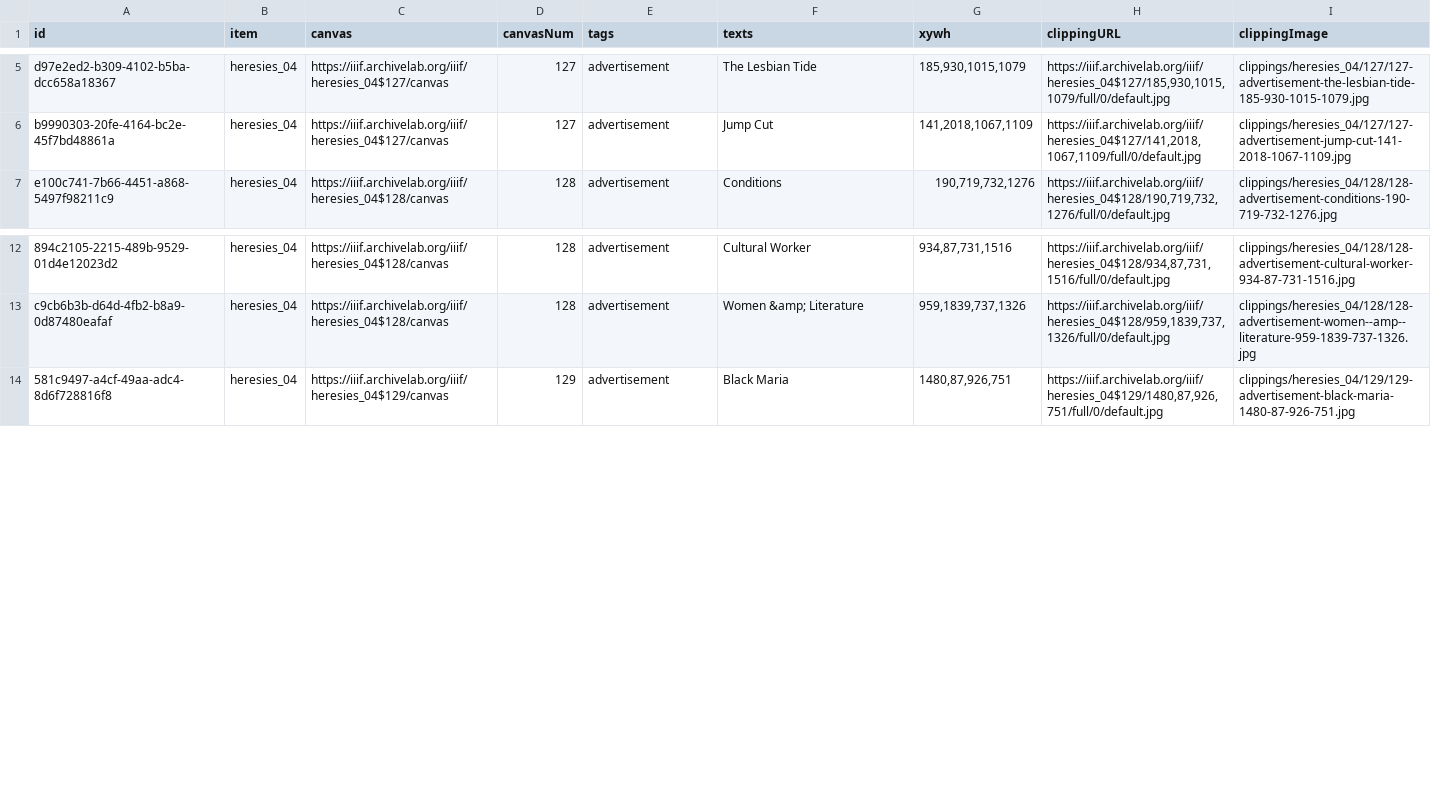
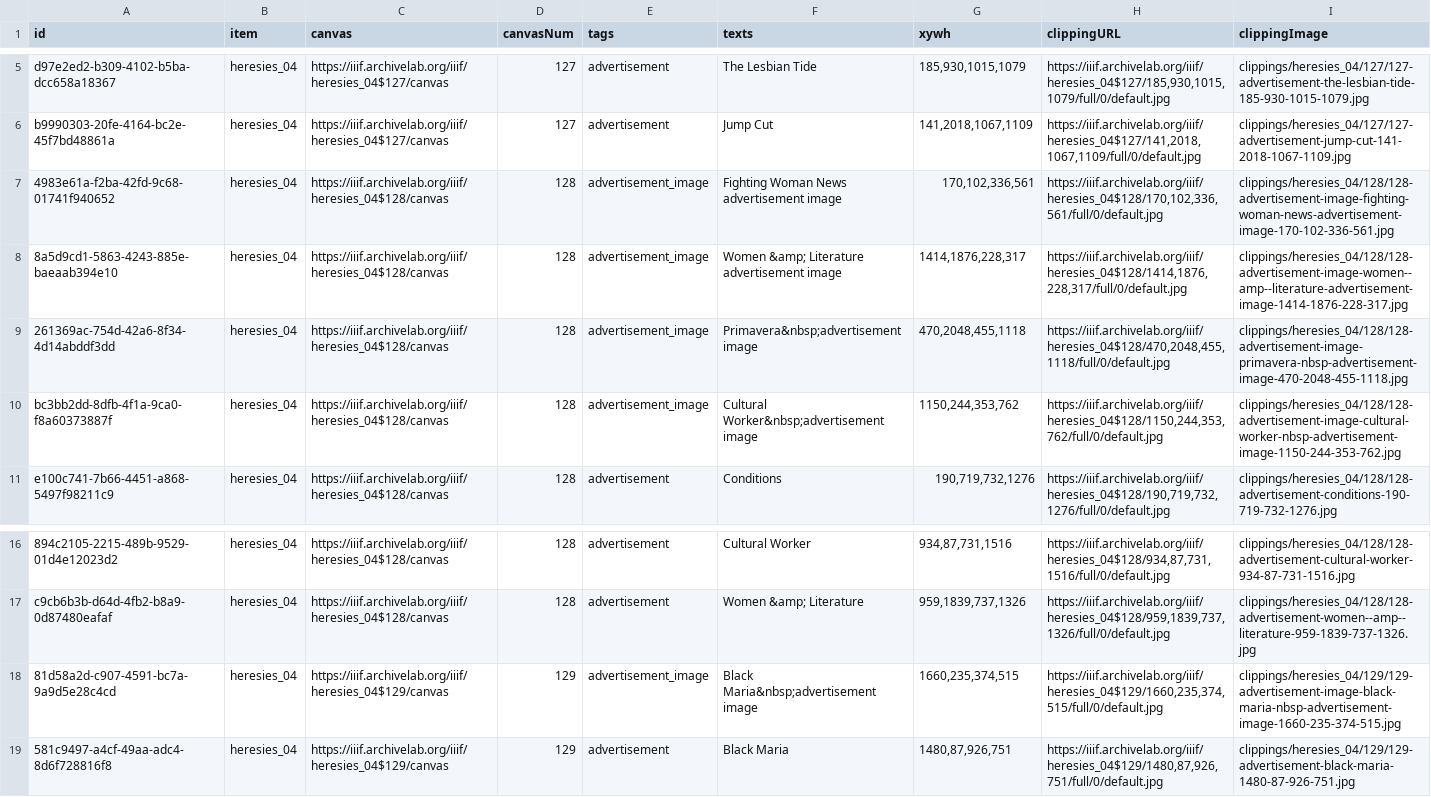
Before and after one commit to timothyarthur/annotate, a CSV file: clippings/heresies_04/clippings.csv, drawn as a sheet; only a part is shown, gaps mark what is left out; the diff names each change by its address in the sheet, - before the commit and + after, or states it on an @@ line.

Commit message:
Annotated advertisement images in issue 4.

```diff
--- a/clippings/heresies_04/clippings.csv
+++ b/clippings/heresies_04/clippings.csv
+row 7: 4983e61a-f2ba-42fd-9c68-01741f940652 | heresies_04 | https://iiif.archivelab.org/iiif/heresies_04$128/canvas | 128 | advertisement_image | Fighting Woman News advertisement image | 170,102,336,561 | https://iiif.archivelab.org/iiif/heresies_04$128/170,102,336,561/full/0/default.jpg | clippings/heresies_04/128/128-advertisement-image-fighting-woman-news-advertisement-image-170-102-336-561.jpg
+row 8: 8a5d9cd1-5863-4243-885e-baeaab394e10 | heresies_04 | https://iiif.archivelab.org/iiif/heresies_04$128/canvas | 128 | advertisement_image | Women &amp; Literature advertisement image | 1414,1876,228,317 | https://iiif.archivelab.org/iiif/heresies_04$128/1414,1876,228,317/full/0/default.jpg | clippings/heresies_04/128/128-advertisement-image-women--amp--literature-advertisement-image-1414-1876-228-317.jpg
+row 9: 261369ac-754d-42a6-8f34-4d14abddf3dd | heresies_04 | https://iiif.archivelab.org/iiif/heresies_04$128/canvas | 128 | advertisement_image | Primavera&nbsp;advertisement image | 470,2048,455,1118 | https://iiif.archivelab.org/iiif/heresies_04$128/470,2048,455,1118/full/0/default.jpg | clippings/heresies_04/128/128-advertisement-image-primavera-nbsp-advertisement-image-470-2048-455-1118.jpg
+row 10: bc3bb2dd-8dfb-4f1a-9ca0-f8a60373887f | heresies_04 | https://iiif.archivelab.org/iiif/heresies_04$128/canvas | 128 | advertisement_image | Cultural Worker&nbsp;advertisement image | 1150,244,353,762 | https://iiif.archivelab.org/iiif/heresies_04$128/1150,244,353,762/full/0/default.jpg | clippings/heresies_04/128/128-advertisement-image-cultural-worker-nbsp-advertisement-image-1150-244-353-762.jpg
+row 18: 81d58a2d-c907-4591-bc7a-9a9d5e28c4cd | heresies_04 | https://iiif.archivelab.org/iiif/heresies_04$129/canvas | 129 | advertisement_image | Black Maria&nbsp;advertisement image | 1660,235,374,515 | https://iiif.archivelab.org/iiif/heresies_04$129/1660,235,374,515/full/0/default.jpg | clippings/heresies_04/129/129-advertisement-image-black-maria-nbsp-advertisement-image-1660-235-374-515.jpg
```
Also changed, not shown: 7 other files.
